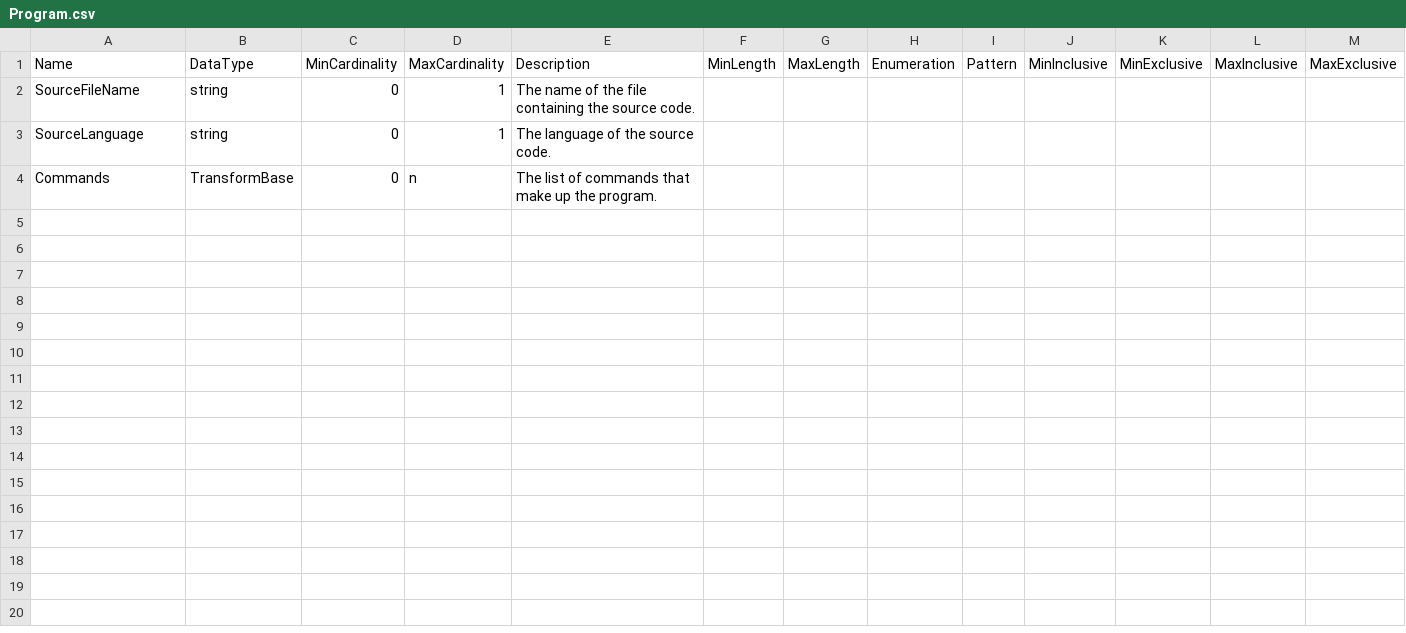
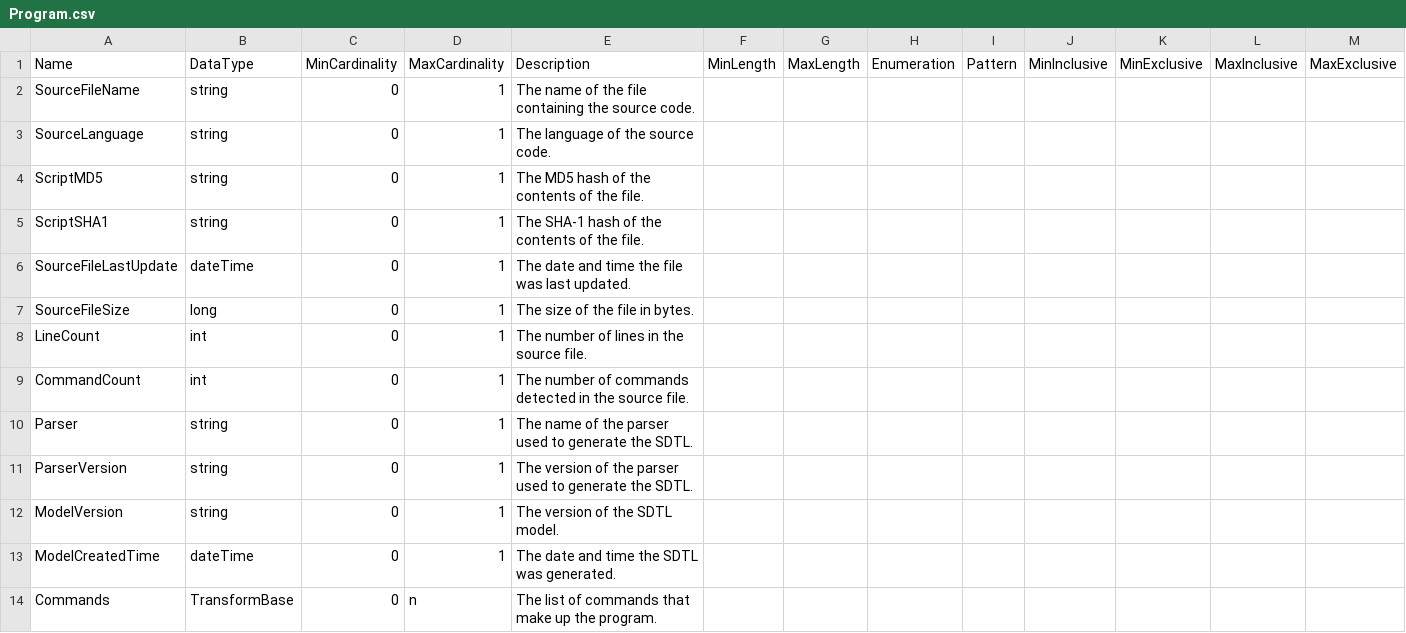
Before and after one commit to ddialliance/sdtl, a CSV file: ItemTypes/Program/Program.csv, drawn as a sheet; only a part is shown; rows hold the shown columns only; the diff names each change by its address in the sheet, - before the commit and + after, or states it on an @@ line.

Commit message:
Add some properties to the Program item type

```diff
--- a/ItemTypes/Program/Program.csv
+++ b/ItemTypes/Program/Program.csv
+row 4: ScriptMD5 | string | 0 | 1 | The MD5 hash of the contents of the file.
+row 5: ScriptSHA1 | string | 0 | 1 | The SHA-1 hash of the contents of the file.
+row 6: SourceFileLastUpdate | dateTime | 0 | 1 | The date and time the file was last updated.
+row 7: SourceFileSize | long | 0 | 1 | The size of the file in bytes.
+row 8: LineCount | int | 0 | 1 | The number of lines in the source file.
+row 9: CommandCount | int | 0 | 1 | The number of commands detected in the source file.
+row 10: Parser | string | 0 | 1 | The name of the parser used to generate the SDTL.
+row 11: ParserVersion | string | 0 | 1 | The version of the parser used to generate the SDTL.
+row 12: ModelVersion | string | 0 | 1 | The version of the SDTL model.
+row 13: ModelCreatedTime | dateTime | 0 | 1 | The date and time the SDTL was generated.
```
